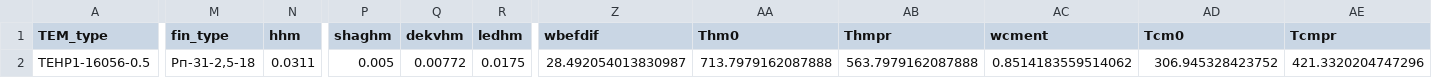
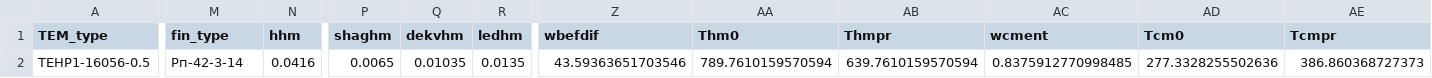
Before and after one commit to Roman-Golubev/basic_RL_model_mlops_1new, a CSV file: artifacts/data_input/params_4.csv, drawn as a sheet; only a part is shown, gaps mark what is left out; the diff covers the shown part only; the diff names each change by its address in the sheet, - before the commit and + after, or states it on an @@ line.

```diff
--- a/artifacts/data_input/params_4.csv
+++ b/artifacts/data_input/params_4.csv
-M2 (fin_type): Рп-31-2,5-18
+M2 (fin_type): Рп-42-3-14
-N2 (hhm): 0.0311
+N2 (hhm): 0.0416
-P2 (shaghm): 0.005
+P2 (shaghm): 0.0065
-Q2 (dekvhm): 0.00772
+Q2 (dekvhm): 0.01035
-R2 (ledhm): 0.0175
+R2 (ledhm): 0.0135
-Z2 (wbefdif): 28.492054013830987
+Z2 (wbefdif): 43.59363651703546
-AA2 (Thm0): 713.7979162087888
+AA2 (Thm0): 789.7610159570594
-AB2 (Thmpr): 563.7979162087888
+AB2 (Thmpr): 639.7610159570594
-AC2 (wcment): 0.8514183559514062
+AC2 (wcment): 0.8375912770998485
-AD2 (Tcm0): 306.945328423752
+AD2 (Tcm0): 277.3328255502636
-AE2 (Tcmpr): 421.3320204747296
+AE2 (Tcmpr): 386.860368727373
```
Also changed, not shown: 7 edited cells elsewhere in this file, artifacts/data_input/params_1.csv, artifacts/data_input/params_2.csv, 10 other files.
